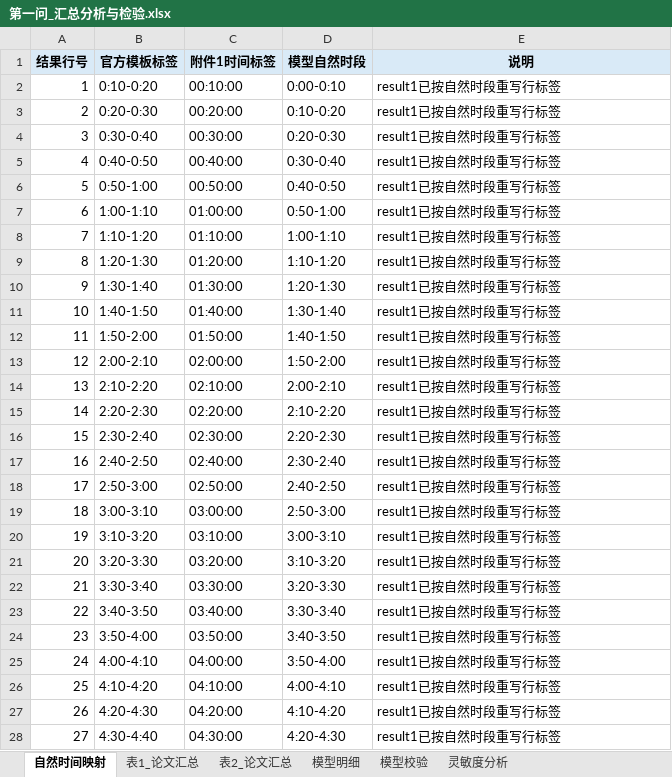
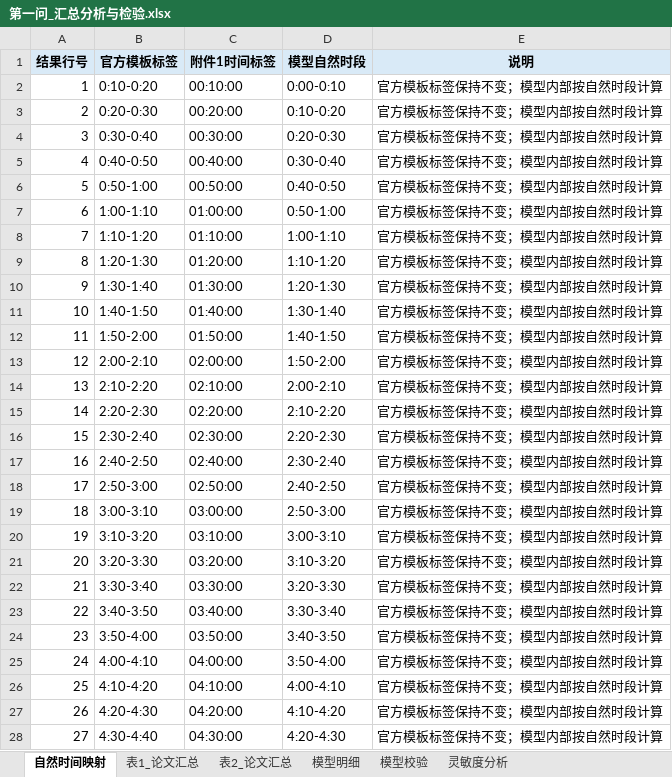
Before and after one commit to flyingpig-text/2026, an Excel workbook: 问题一/output/第一问_汇总分析与检验.xlsx, sheet 自然时间映射, drawn as a sheet; only a part is shown; values as stored, in another font and other column widths than the file's, no borders; the diff covers the shown part only; the diff names each change by its address in the sheet, - before the commit and + after, or states it on an @@ line.

```diff
--- a/问题一/output/第一问_汇总分析与检验.xlsx (sheet 自然时间映射)
+++ b/问题一/output/第一问_汇总分析与检验.xlsx (sheet 自然时间映射)
-E2:E28 (说明): result1已按自然时段重写行标签
+E2:E28 (说明): 官方模板标签保持不变；模型内部按自然时段计算
```
Also changed, not shown: 117 edited cells elsewhere in this sheet, 问题一/output/result1.xlsx, 50 other files.
